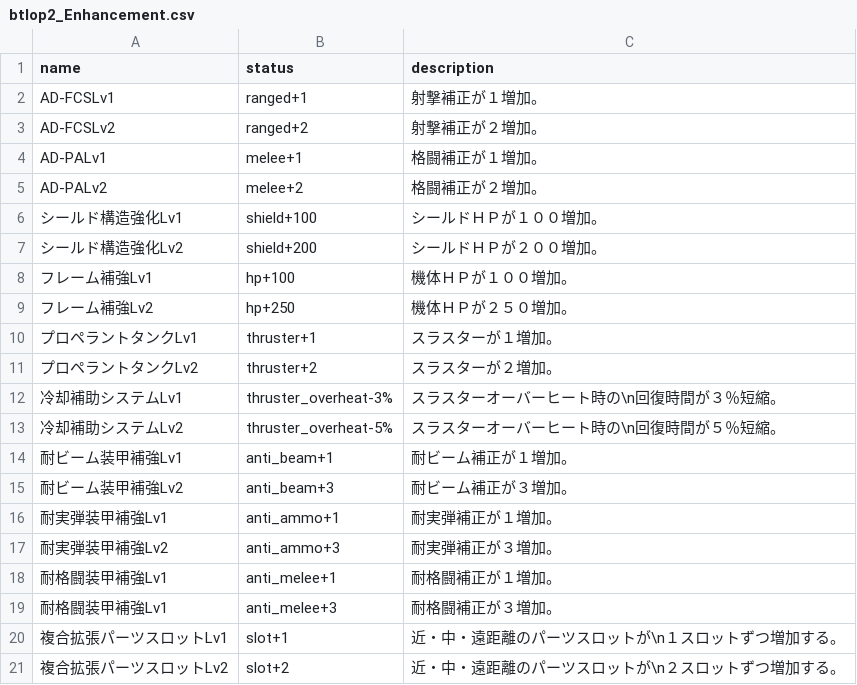
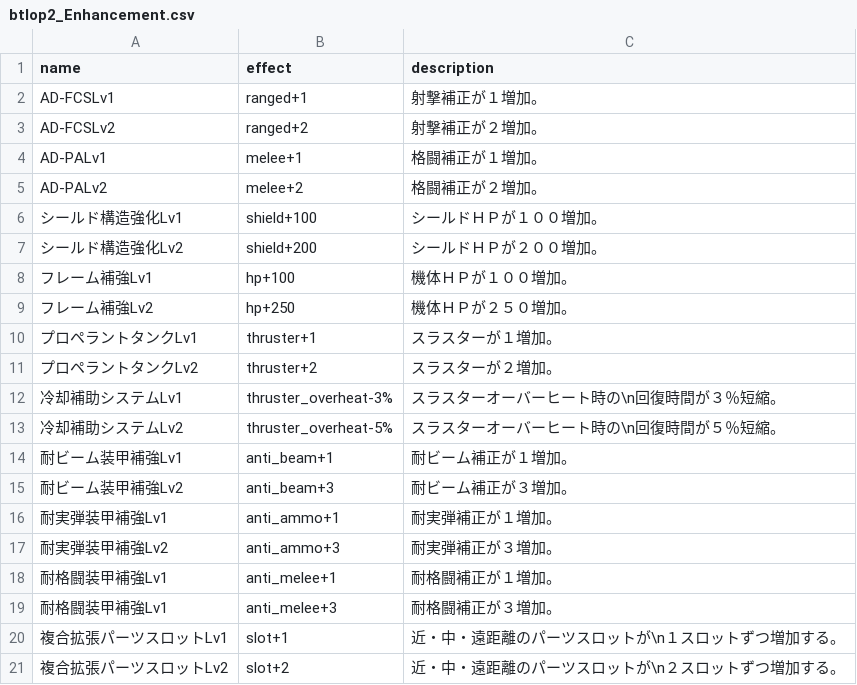
Before and after one commit to ratty27/btlop2db, a CSV file: html/db/btlop2_Enhancement.csv, drawn as a sheet.

```diff
--- a/html/db/btlop2_Enhancement.csv
+++ b/html/db/btlop2_Enhancement.csv
@@ -1,2 +1,2 @@
-"name","status","description"
+"name","effect","description"
 "AD-FCSLv1","ranged+1","射撃補正が１増加。"
```
Also changed, not shown: html/db/btlop2_MS.csv, 6 other files.
